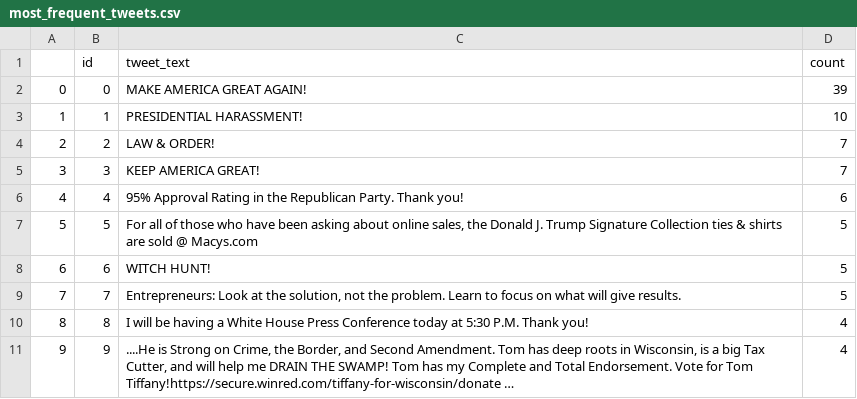
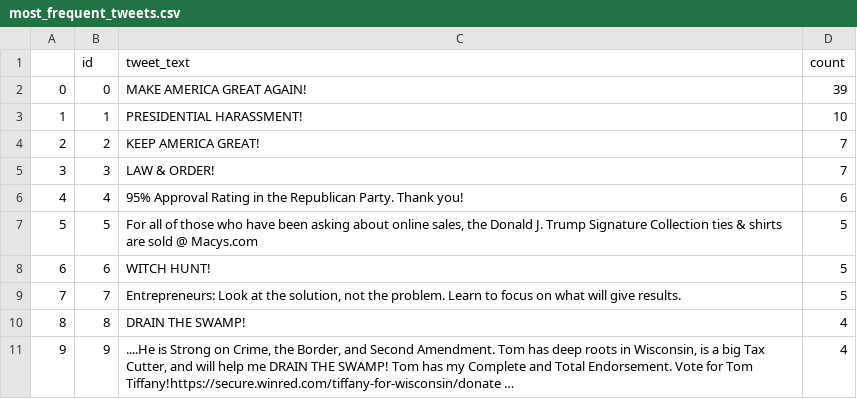
Before and after one commit to chrislewispac/chrislewispac.github.io, a CSV file: data/most_frequent_tweets.csv, drawn as a sheet.

```diff
--- a/data/most_frequent_tweets.csv
+++ b/data/most_frequent_tweets.csv
@@ -3,4 +3,4 @@
 1,1,PRESIDENTIAL HARASSMENT!,10
-2,2,LAW & ORDER!,7
-3,3,KEEP AMERICA GREAT!,7
+2,2,KEEP AMERICA GREAT!,7
+3,3,LAW & ORDER!,7
 4,4,95% Approval Rating in the Republican Party. Thank you!,6
@@ -9,3 +9,3 @@
 7,7,"Entrepreneurs: Look at the solution, not the problem. Learn to focus on what will give results.",5
-8,8,I will be having a White House Press Conference today at 5:30 P.M. Thank you!,4
+8,8,DRAIN THE SWAMP!,4
 9,9,"....He is Strong on Crime, the Border, and Second Amendment. Tom has deep roots in Wisconsin, is a big Tax Cutter, and will help me DRAIN THE SWAMP! Tom has my Complete and Total Endorsement. Vote for Tom Tiffany!https://secure.winred.com/tiffany-for-wisconsin/donate …",4
```
Also changed, not shown: 14 other files.
